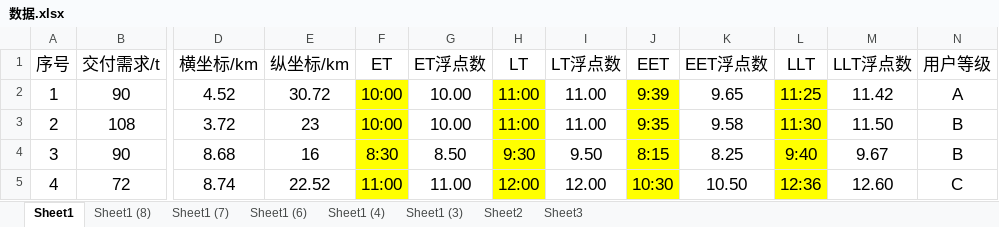
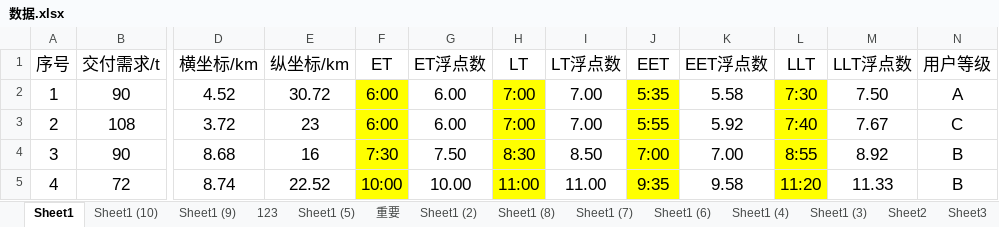
Before and after one commit to dynamicjssj/MDVRPTW, an Excel workbook: 数据.xlsx, sheet Sheet1, drawn as a sheet; only a part is shown, gaps mark what is left out; values as stored, in another font and other column widths than the file's, no borders; the diff covers the shown part only; the diff names each change by its address in the sheet, - before the commit and + after, or states it on an @@ line.

```diff
--- a/数据.xlsx (sheet Sheet1)
+++ b/数据.xlsx (sheet Sheet1)
+sheet tab: Sheet1 (10)
+sheet tab: Sheet1 (9)
+sheet tab: 123
+sheet tab: Sheet1 (5)
+sheet tab: 重要
+sheet tab: Sheet1 (2)
-F2:F3 (ET): 10:00
+F2:F3 (ET): 6:00
-G2:G3 (ET浮点数): 10.00
+G2:G3 (ET浮点数): 6.00
-H2:H3 (LT): 11:00
+H2:H3 (LT): 7:00
-I2:I3 (LT浮点数): 11.00
+I2:I3 (LT浮点数): 7.00
-J2 (EET): 9:39
+J2 (EET): 5:35
-K2 (EET浮点数): 9.65
+K2 (EET浮点数): 5.58
-L2 (LLT): 11:25
+L2 (LLT): 7:30
-M2 (LLT浮点数): 11.42
+M2 (LLT浮点数): 7.50
-J3 (EET): 9:35
+J3 (EET): 5:55
-K3 (EET浮点数): 9.58
+K3 (EET浮点数): 5.92
-L3 (LLT): 11:30
+L3 (LLT): 7:40
-M3 (LLT浮点数): 11.50
+M3 (LLT浮点数): 7.67
-N3 (用户等级): B
+N3 (用户等级): C
-F4 (ET): 8:30
+F4 (ET): 7:30
-G4 (ET浮点数): 8.50
+G4 (ET浮点数): 7.50
-H4 (LT): 9:30
+H4 (LT): 8:30
-I4 (LT浮点数): 9.50
+I4 (LT浮点数): 8.50
-J4 (EET): 8:15
+J4 (EET): 7:00
-K4 (EET浮点数): 8.25
+K4 (EET浮点数): 7.00
-L4 (LLT): 9:40
+L4 (LLT): 8:55
-M4 (LLT浮点数): 9.67
+M4 (LLT浮点数): 8.92
-F5 (ET): 11:00
+F5 (ET): 10:00
-G5 (ET浮点数): 11.00
+G5 (ET浮点数): 10.00
-H5 (LT): 12:00
+H5 (LT): 11:00
-I5 (LT浮点数): 12.00
+I5 (LT浮点数): 11.00
-J5 (EET): 10:30
+J5 (EET): 9:35
-K5 (EET浮点数): 10.50
+K5 (EET浮点数): 9.58
-L5 (LLT): 12:36
+L5 (LLT): 11:20
-M5 (LLT浮点数): 12.60
+M5 (LLT浮点数): 11.33
-N5 (用户等级): C
+N5 (用户等级): B
```
Also changed, not shown: 263 edited cells and cell formats elsewhere in this sheet, sheet Sheet1 (7), formulas that keep their value, 7 other files.
